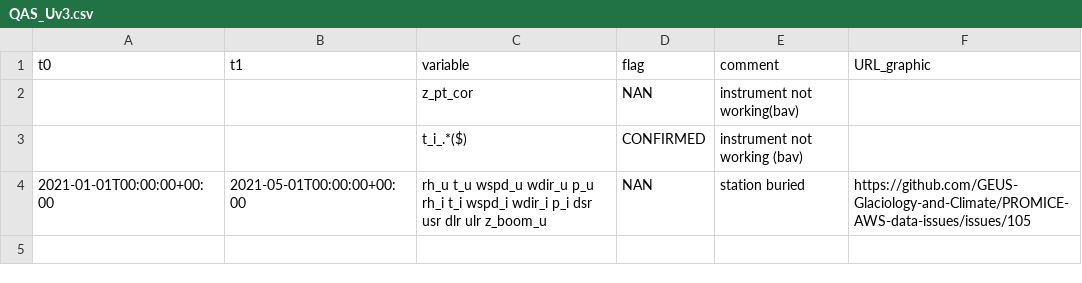
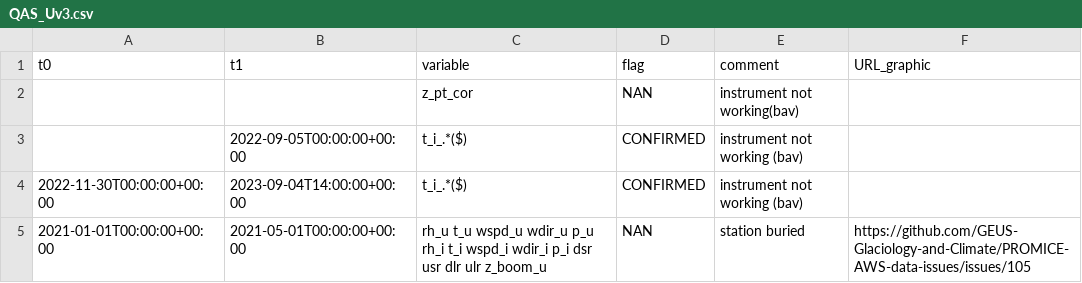
Before and after one commit to GEUS-Glaciology-and-Climate/PROMICE-AWS-data-issues, a CSV file: flags/QAS_Uv3.csv, drawn as a sheet.

Commit message:
new filters t_i_* QAS_Uv3

```diff
--- a/flags/QAS_Uv3.csv
+++ b/flags/QAS_Uv3.csv
@@ -2,3 +2,4 @@ t0,t1,variable,flag,comment,URL_graphic
 , ,z_pt_cor,NAN, instrument not working(bav),
-, , t_i_.*($), CONFIRMED, instrument not working (bav),
+,2022-09-05T00:00:00+00:00, t_i_.*($), CONFIRMED, instrument not working (bav),
+2022-11-30T00:00:00+00:00, 2023-09-04T14:00:00+00:00, t_i_.*($), CONFIRMED, instrument not working (bav),
 2021-01-01T00:00:00+00:00, 2021-05-01T00:00:00+00:00, rh_u t_u wspd_u wdir_u p_u rh_i t_i wspd_i wdir_i p_i dsr usr dlr ulr z_boom_u, NAN, station buried,https://github.com/GEUS-Glaciology-and-Climate/PROMICE-AWS-data-issues/issues/105
```
